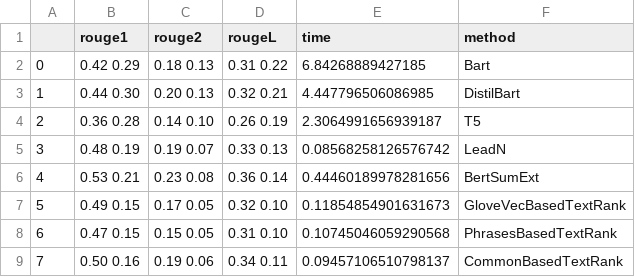
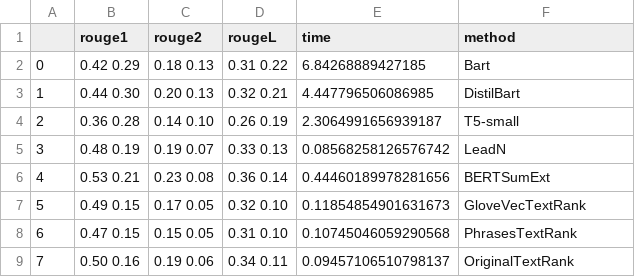
Before and after one commit to Lakoc/zpja_summarization, a CSV file: outputs/cnn_daily_mail.csv, drawn as a sheet.

```diff
--- a/outputs/cnn_daily_mail.csv
+++ b/outputs/cnn_daily_mail.csv
@@ -3,7 +3,7 @@
 1;0.44 0.30;0.20 0.13;0.32 0.21;4.447796506086985;DistilBart
-2;0.36 0.28;0.14 0.10;0.26 0.19;2.3064991656939187;T5
+2;0.36 0.28;0.14 0.10;0.26 0.19;2.3064991656939187;T5-small
 3;0.48 0.19;0.19 0.07;0.33 0.13;0.08568258126576742;LeadN
-4;0.53 0.21;0.23 0.08;0.36 0.14;0.44460189978281656;BertSumExt
-5;0.49 0.15;0.17 0.05;0.32 0.10;0.11854854901631673;GloveVecBasedTextRank
-6;0.47 0.15;0.15 0.05;0.31 0.10;0.10745046059290568;PhrasesBasedTextRank
-7;0.50 0.16;0.19 0.06;0.34 0.11;0.09457106510798137;CommonBasedTextRank
+4;0.53 0.21;0.23 0.08;0.36 0.14;0.44460189978281656;BERTSumExt
+5;0.49 0.15;0.17 0.05;0.32 0.10;0.11854854901631673;GloveVecTextRank
+6;0.47 0.15;0.15 0.05;0.31 0.10;0.10745046059290568;PhrasesTextRank
+7;0.50 0.16;0.19 0.06;0.34 0.11;0.09457106510798137;OriginalTextRank
```
Also changed, not shown: outputs/wikihow.csv, 8 other files.
